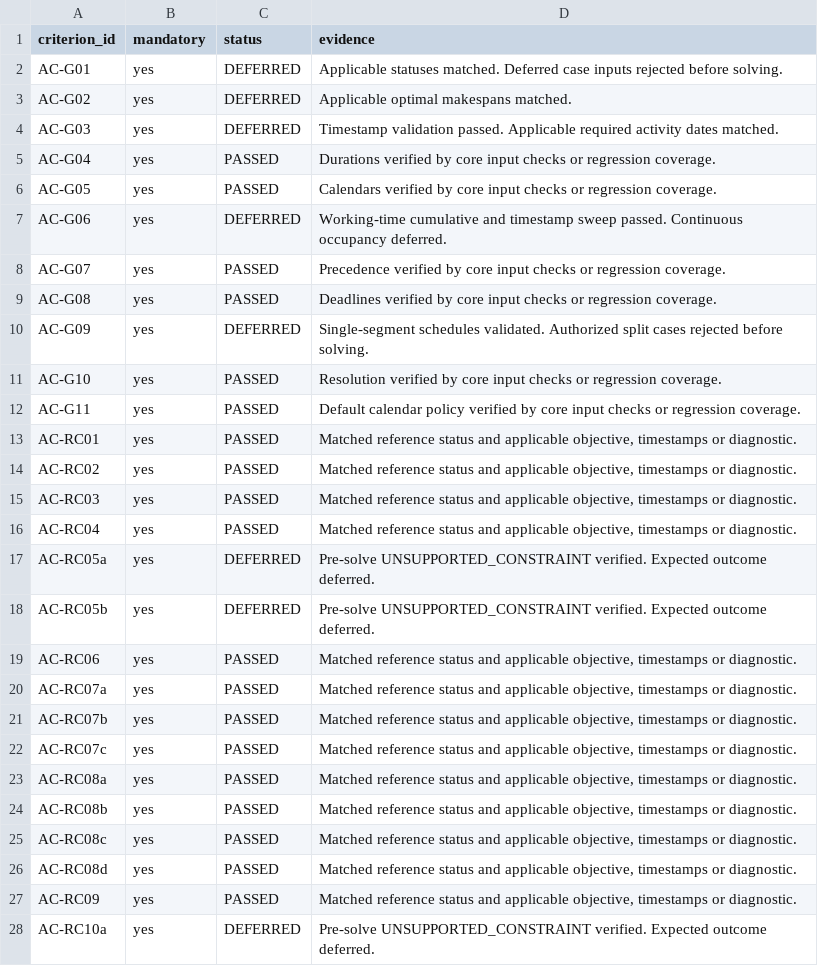
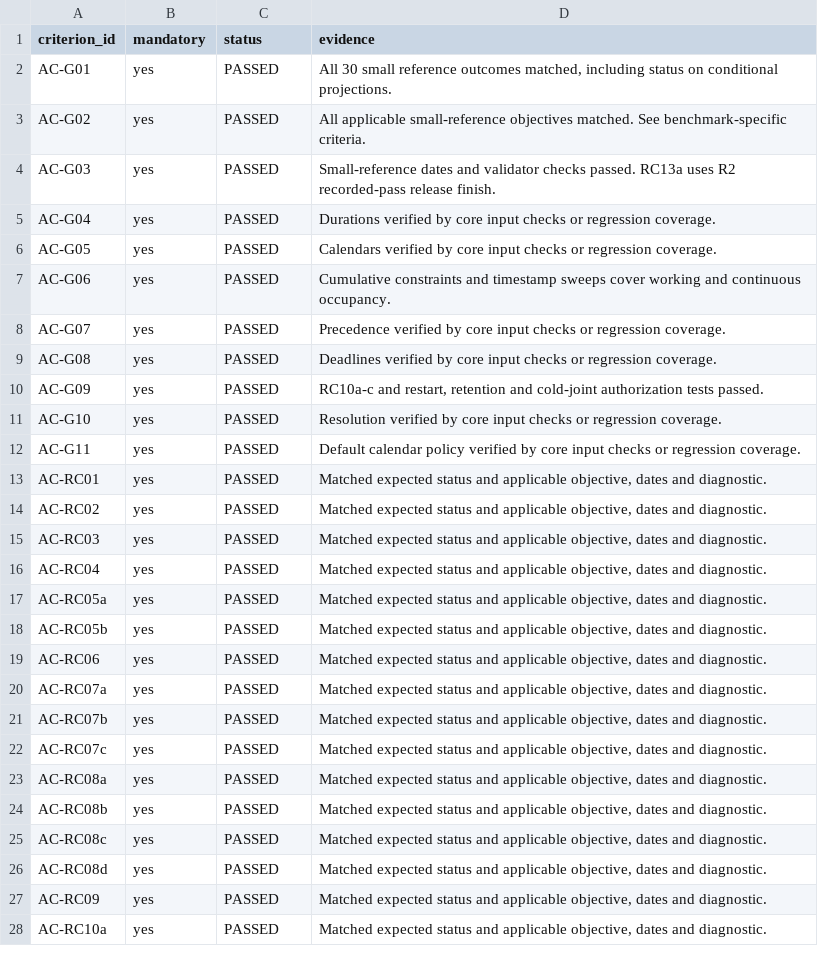
Before and after one commit to iaac-maai/PMI, a CSV file: research/implementation/stage5_4b/acceptance_matrix.csv, drawn as a sheet; only a part is shown; the diff covers the shown part only.

Commit message:
implement advanced CP-SAT construction constraints and identify contradictory reusable-resource coverage in reference benchmarks

```diff
--- a/research/implementation/stage5_4b/acceptance_matrix.csv
+++ b/research/implementation/stage5_4b/acceptance_matrix.csv
@@ -1,28 +1,28 @@
 criterion_id,mandatory,status,evidence
-AC-G01,yes,DEFERRED,Applicable statuses matched. Deferred case inputs rejected before solving.
-AC-G02,yes,DEFERRED,Applicable optimal makespans matched.
-AC-G03,yes,DEFERRED,Timestamp validation passed. Applicable required activity dates matched.
+AC-G01,yes,PASSED,"All 30 small reference outcomes matched, including status on conditional projections."
+AC-G02,yes,PASSED,All applicable small-reference objectives matched. See benchmark-specific criteria.
+AC-G03,yes,PASSED,Small-reference dates and validator checks passed. RC13a uses R2 recorded-pass release finish.
 AC-G04,yes,PASSED,Durations verified by core input checks or regression coverage.
 AC-G05,yes,PASSED,Calendars verified by core input checks or regression coverage.
-AC-G06,yes,DEFERRED,Working-time cumulative and timestamp sweep passed. Continuous occupancy deferred.
+AC-G06,yes,PASSED,Cumulative constraints and timestamp sweeps cover working and continuous occupancy.
 AC-G07,yes,PASSED,Precedence verified by core input checks or regression coverage.
 AC-G08,yes,PASSED,Deadlines verified by core input checks or regression coverage.
-AC-G09,yes,DEFERRED,Single-segment schedules validated. Authorized split cases rejected before solving.
+AC-G09,yes,PASSED,"RC10a-c and restart, retention and cold-joint authorization tests passed."
 AC-G10,yes,PASSED,Resolution verified by core input checks or regression coverage.
 AC-G11,yes,PASSED,Default calendar policy verified by core input checks or regression coverage.
-AC-RC01,yes,PASSED,"Matched reference status and applicable objective, timestamps or diagnostic."
-AC-RC02,yes,PASSED,"Matched reference status and applicable objective, timestamps or diagnostic."
-AC-RC03,yes,PASSED,"Matched reference status and applicable objective, timestamps or diagnostic."
-AC-RC04,yes,PASSED,"Matched reference status and applicable objective, timestamps or diagnostic."
-AC-RC05a,yes,DEFERRED,Pre-solve UNSUPPORTED_CONSTRAINT verified. Expected outcome deferred.
-AC-RC05b,yes,DEFERRED,Pre-solve UNSUPPORTED_CONSTRAINT verified. Expected outcome deferred.
-AC-RC06,yes,PASSED,"Matched reference status and applicable objective, timestamps or diagnostic."
-AC-RC07a,yes,PASSED,"Matched reference status and applicable objective, timestamps or diagnostic."
-AC-RC07b,yes,PASSED,"Matched reference status and applicable objective, timestamps or diagnostic."
-AC-RC07c,yes,PASSED,"Matched reference status and applicable objective, timestamps or diagnostic."
-AC-RC08a,yes,PASSED,"Matched reference status and applicable objective, timestamps or diagnostic."
-AC-RC08b,yes,PASSED,"Matched reference status and applicable objective, timestamps or diagnostic."
-AC-RC08c,yes,PASSED,"Matched reference status and applicable objective, timestamps or diagnostic."
-AC-RC08d,yes,PASSED,"Matched reference status and applicable objective, timestamps or diagnostic."
-AC-RC09,yes,PASSED,"Matched reference status and applicable objective, timestamps or diagnostic."
-AC-RC10a,yes,DEFERRED,Pre-solve UNSUPPORTED_CONSTRAINT verified. Expected outcome deferred.
+AC-RC01,yes,PASSED,"Matched expected status and applicable objective, dates and diagnostic."
+AC-RC02,yes,PASSED,"Matched expected status and applicable objective, dates and diagnostic."
+AC-RC03,yes,PASSED,"Matched expected status and applicable objective, dates and diagnostic."
+AC-RC04,yes,PASSED,"Matched expected status and applicable objective, dates and diagnostic."
+AC-RC05a,yes,PASSED,"Matched expected status and applicable objective, dates and diagnostic."
+AC-RC05b,yes,PASSED,"Matched expected status and applicable objective, dates and diagnostic."
+AC-RC06,yes,PASSED,"Matched expected status and applicable objective, dates and diagnostic."
+AC-RC07a,yes,PASSED,"Matched expected status and applicable objective, dates and diagnostic."
+AC-RC07b,yes,PASSED,"Matched expected status and applicable objective, dates and diagnostic."
+AC-RC07c,yes,PASSED,"Matched expected status and applicable objective, dates and diagnostic."
+AC-RC08a,yes,PASSED,"Matched expected status and applicable objective, dates and diagnostic."
+AC-RC08b,yes,PASSED,"Matched expected status and applicable objective, dates and diagnostic."
+AC-RC08c,yes,PASSED,"Matched expected status and applicable objective, dates and diagnostic."
+AC-RC08d,yes,PASSED,"Matched expected status and applicable objective, dates and diagnostic."
+AC-RC09,yes,PASSED,"Matched expected status and applicable objective, dates and diagnostic."
+AC-RC10a,yes,PASSED,"Matched expected status and applicable objective, dates and diagnostic."
```
Also changed, not shown: 69 edited cells elsewhere in this file, 15 other files.
